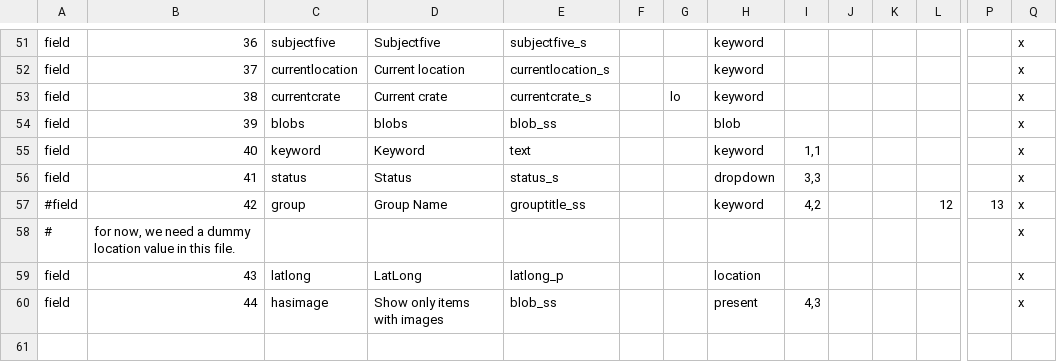
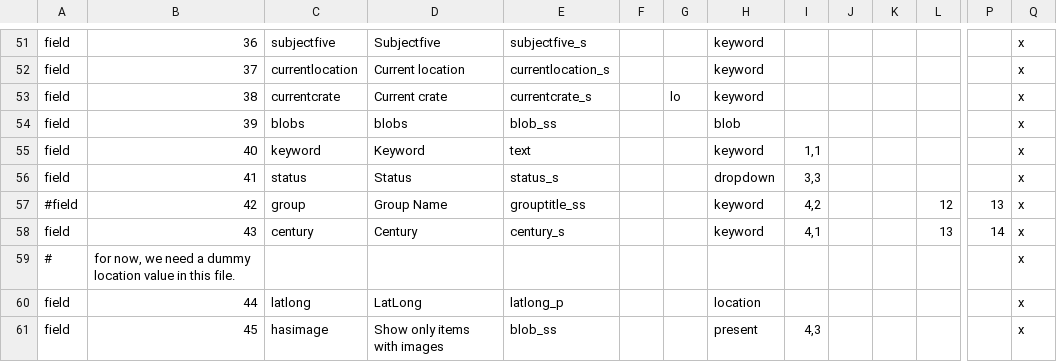
Before and after one commit to cspace-deployment/django_example_config, a CSV file: bampfa/config/public_collection_info.csv, drawn as a sheet; only a part is shown, gaps mark what is left out; addresses are those after the commit; rows hold the shown columns only; the diff names each change by its address in the sheet, - before the commit and + after, or states it on an @@ line.

```diff
--- a/bampfa/config/public_collection_info.csv
+++ b/bampfa/config/public_collection_info.csv
+row 58: field | 43 | century | Century | century_s |  |  | keyword | 4,1 |  |  | 13 | 14 | x
-B60: 43
+B60: 44
-B61: 44
+B61: 45
```
Also changed, not shown: bampfa/config/internal_collection_info.csv.
